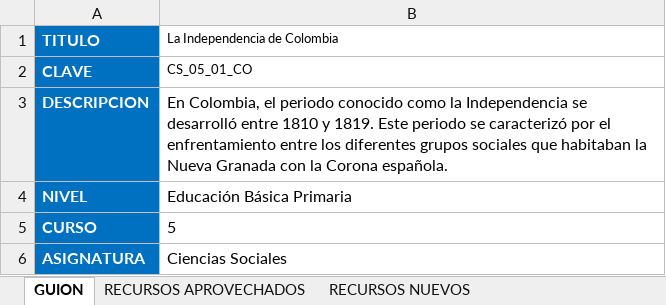
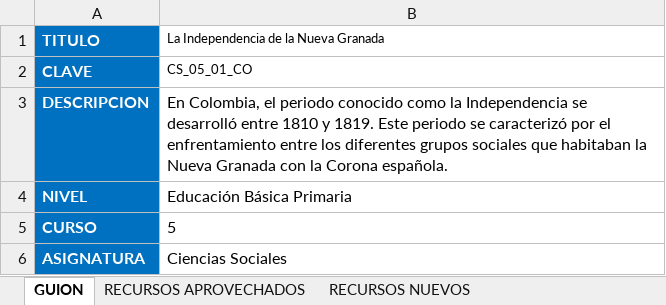
Before and after one commit to AulaPlanetaColombia/CienciasSociales, an Excel workbook: fuentes/contenidos/grado05/guion01/esqueletoGuion_CS_05_01_CO.xlsx, sheet GUION, drawn as a sheet; values as stored, in another font and other column widths than the file's, no borders; the diff names each change by its address in the sheet, - before the commit and + after, or states it on an @@ line.

Commit message:
EsqueletoGuion1A
Edic.

```diff
--- a/fuentes/contenidos/grado05/guion01/esqueletoGuion_CS_05_01_CO.xlsx (sheet GUION)
+++ b/fuentes/contenidos/grado05/guion01/esqueletoGuion_CS_05_01_CO.xlsx (sheet GUION)
-B1: La Independencia de Colombia
+B1: La Independencia de la Nueva Granada
```
Also changed, not shown: sheet CUADERNO DE ESTUDIO.
